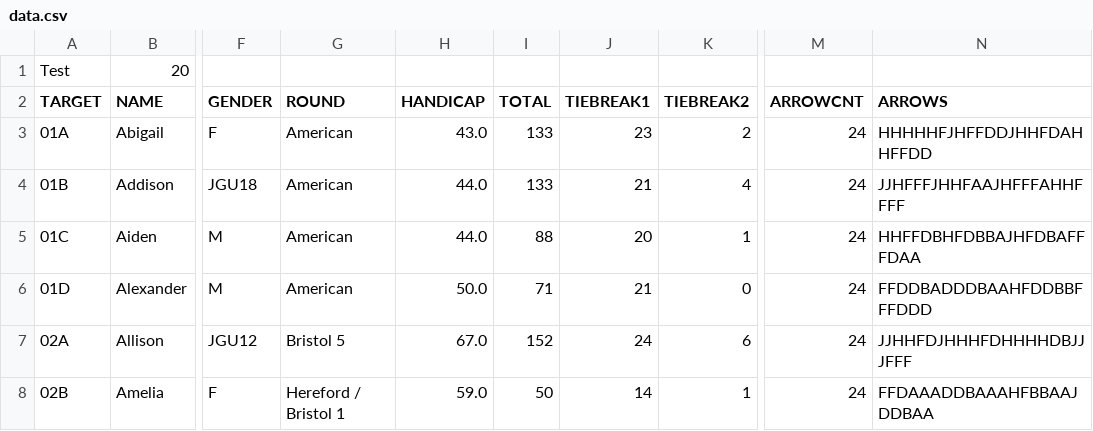
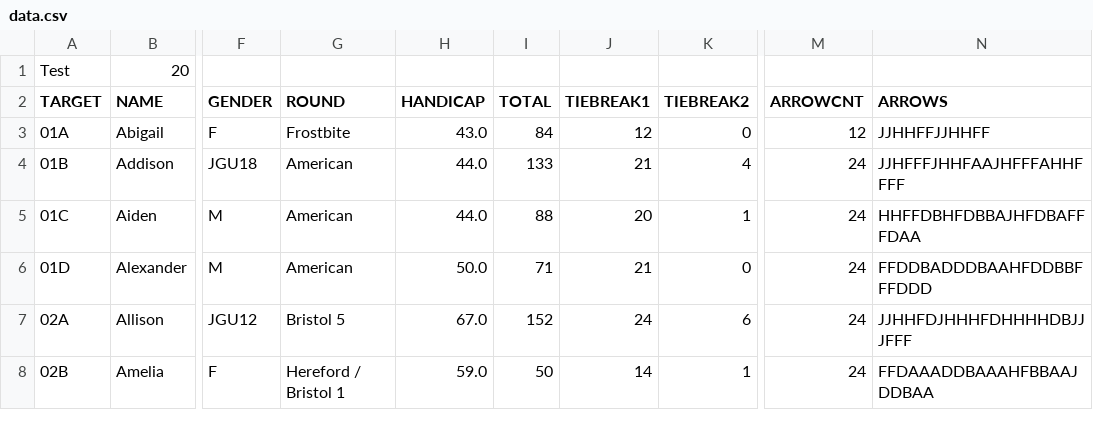
Before and after one commit to mike47j/cpbserver, a CSV file: data.csv, drawn as a sheet; only a part is shown, gaps mark what is left out; the diff names each change by its address in the sheet, - before the commit and + after, or states it on an @@ line.

```diff
--- a/data.csv
+++ b/data.csv
-G3 (ROUND): American
+G3 (ROUND): Frostbite
-I3 (TOTAL): 133
+I3 (TOTAL): 84
-J3 (TIEBREAK1): 23
+J3 (TIEBREAK1): 12
-K3 (TIEBREAK2): 2
+K3 (TIEBREAK2): 0
-M3 (ARROWCNT): 24
+M3 (ARROWCNT): 12
-N3 (ARROWS): HHHHHFJHFFDDJHHFDAHHFFDD
+N3 (ARROWS): JJHHFFJJHHFF
```
Also changed, not shown: 8 other files.
